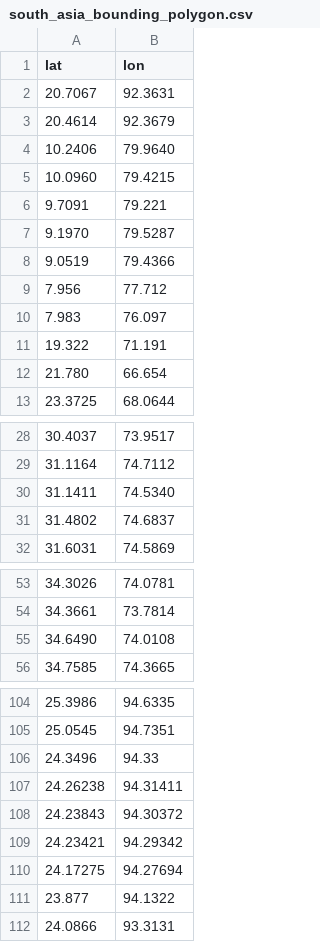
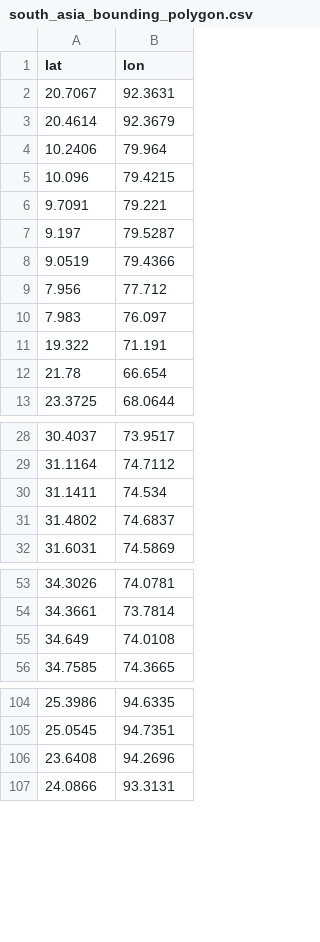
Before and after one commit to Jaza/world-locality-transit-graph, a CSV file: csv/south_asia_bounding_polygon.csv, drawn as a sheet; only a part is shown, gaps mark what is left out.

Commit message:
more asia polygons

```diff
--- a/csv/south_asia_bounding_polygon.csv
+++ b/csv/south_asia_bounding_polygon.csv
@@ -3,6 +3,6 @@ lat,lon
 20.4614,92.3679
-10.2406,79.9640
-10.0960,79.4215
+10.2406,79.964
+10.096,79.4215
 9.7091,79.221
-9.1970,79.5287
+9.197,79.5287
 9.0519,79.4366
@@ -11,3 +11,3 @@ lat,lon
 19.322,71.191
-21.780,66.654
+21.78,66.654
 23.3725,68.0644
@@ -29,3 +29,3 @@ lat,lon
 31.1164,74.7112
-31.1411,74.5340
+31.1411,74.534
 31.4802,74.6837
@@ -54,3 +54,3 @@ lat,lon
 34.3661,73.7814
-34.6490,74.0108
+34.649,74.0108
 34.7585,74.3665
@@ -105,8 +105,3 @@ lat,lon
 25.0545,94.7351
-24.3496,94.33
-24.26238,94.31411
-24.23843,94.30372
-24.23421,94.29342
-24.17275,94.27694
-23.877,94.1322
+23.6408,94.2696
 24.0866,93.3131
```
